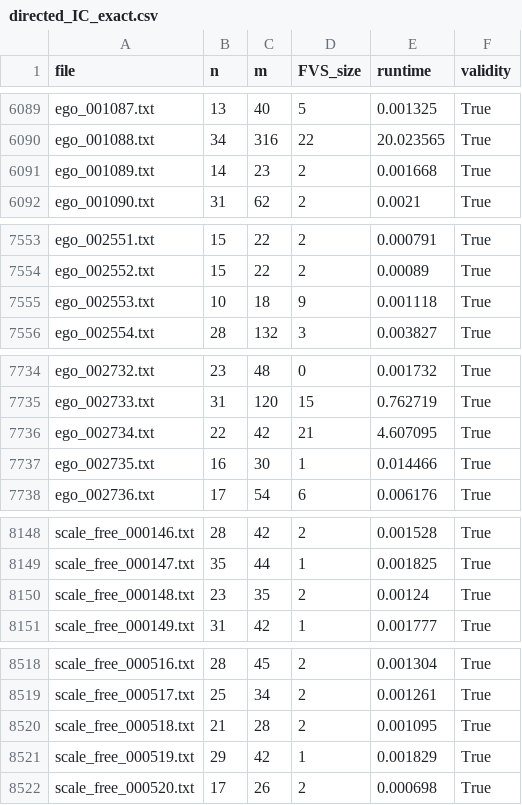
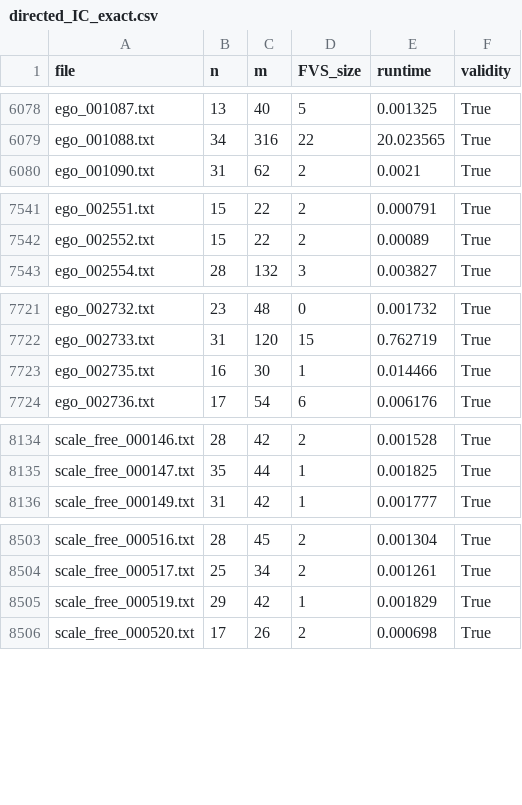
Before and after one commit to TAR2003/Feedback_Vertex_Set_Problem_Algorithm_Project_4-2, a CSV file: results/directed_IC_exact.csv, drawn as a sheet; only a part is shown, gaps mark what is left out; the diff covers the shown part only; the diff names each change by its address in the sheet, - before the commit and + after, or states it on an @@ line.

```diff
--- a/results/directed_IC_exact.csv
+++ b/results/directed_IC_exact.csv
-row 6091: ego_001089.txt | 14 | 23 | 2 | 0.001668 | True
-row 7555: ego_002553.txt | 10 | 18 | 9 | 0.001118 | True
-row 7736: ego_002734.txt | 22 | 42 | 21 | 4.607095 | True
-row 8150: scale_free_000148.txt | 23 | 35 | 2 | 0.00124 | True
-row 8520: scale_free_000518.txt | 21 | 28 | 2 | 0.001095 | True
```
Also changed, not shown: 11 removed rows elsewhere in this file, results/undirected_IC_exact.csv.
